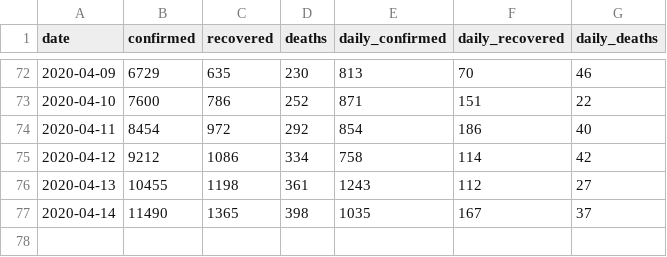
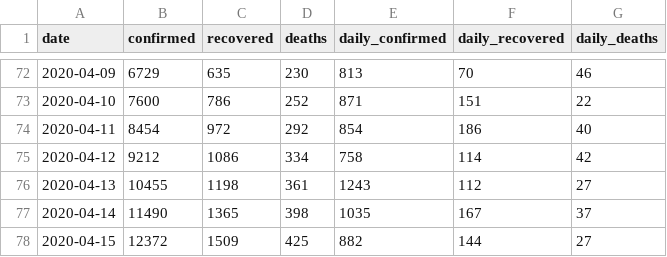
Before and after one commit to dc-aichara/COVID19-India-Tracker, a CSV file: data/api_india.csv, drawn as a sheet; only a part is shown, gaps mark what is left out.

```diff
--- a/data/api_india.csv
+++ b/data/api_india.csv
@@ -77 +77,2 @@ date,confirmed,recovered,deaths,daily_confirmed,daily_recovered,daily_deaths
 2020-04-14,11490,1365,398,1035,167,37
+2020-04-15,12372,1509,425,882,144,27
```
Also changed, not shown: 2 other files.
